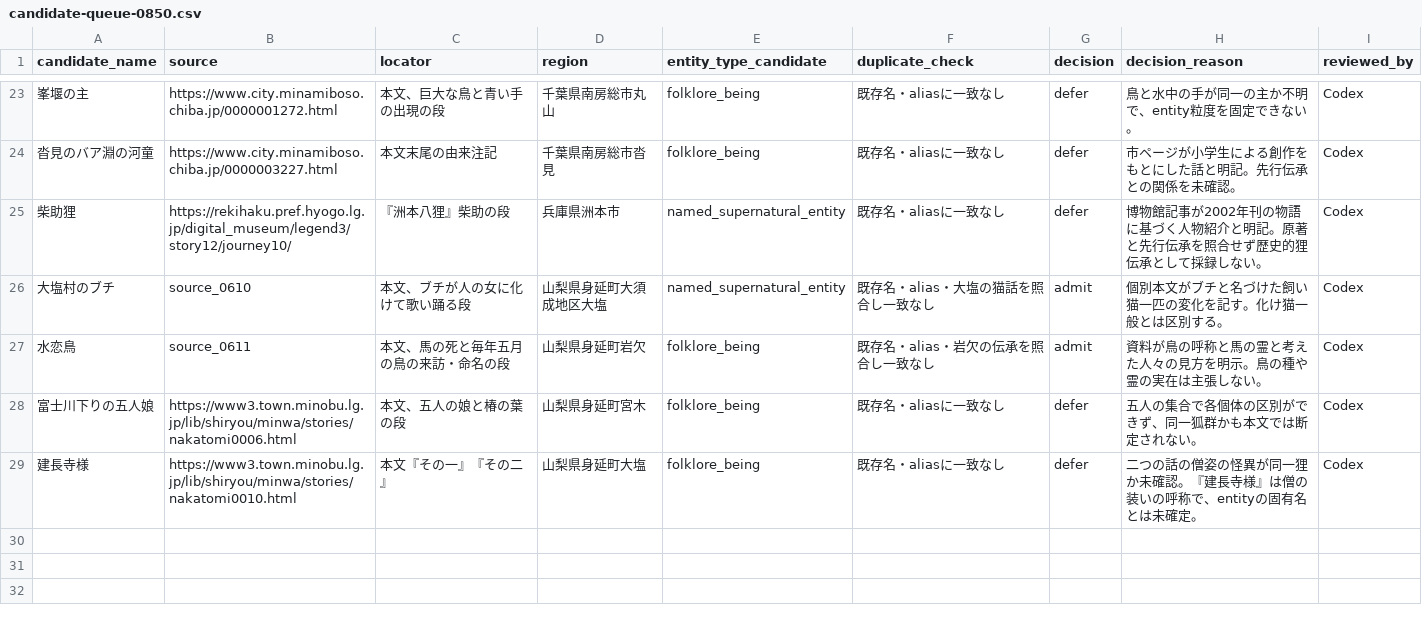
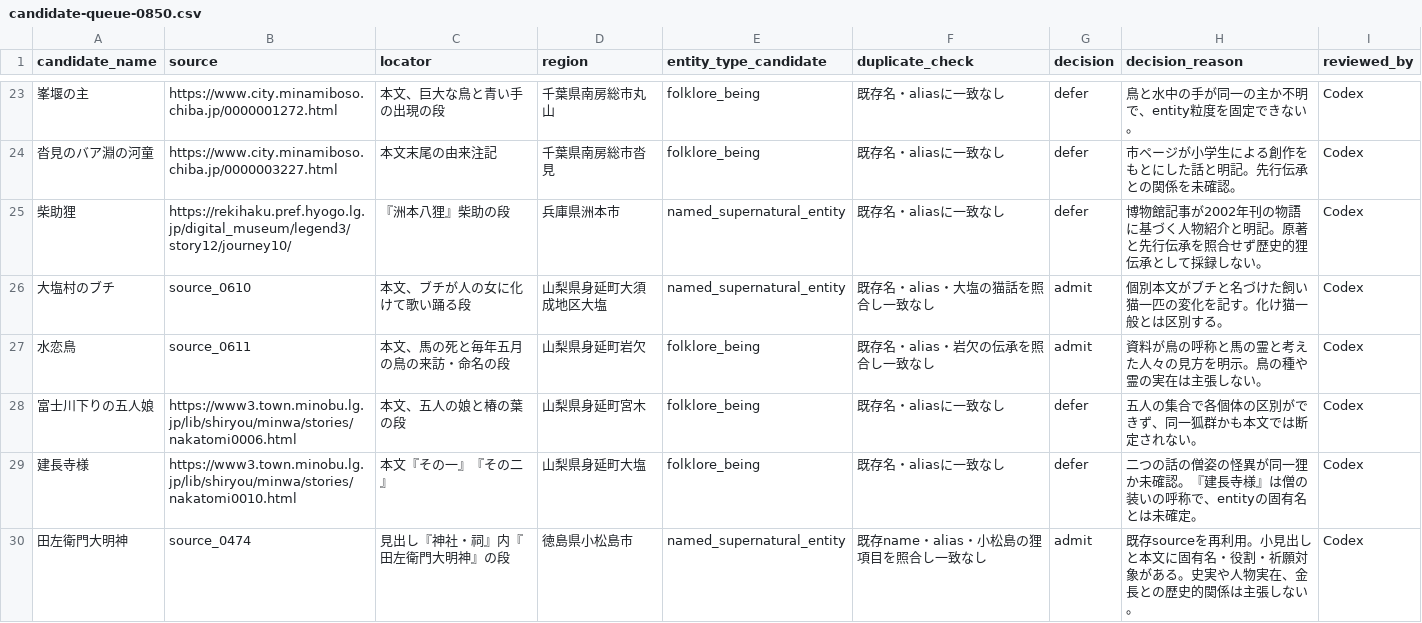
Before and after one commit to Anko-romochi/japan-yokai-index, a CSV file: research/long-run-1000/candidate-queue-0850.csv, drawn as a sheet; only a part is shown, gaps mark what is left out.

```diff
--- a/research/long-run-1000/candidate-queue-0850.csv
+++ b/research/long-run-1000/candidate-queue-0850.csv
@@ -29 +29,2 @@
 建長寺様,https://www3.town.minobu.lg.jp/lib/shiryou/minwa/stories/nakatomi0010.html,本文『その一』『その二』,山梨県身延町大塩,folklore_being,既存名・aliasに一致なし,defer,二つの話の僧姿の怪異が同一狸か未確認。『建長寺様』は僧の装いの呼称で、entityの固有名とは未確定。,Codex
+田左衛門大明神,source_0474,見出し『神社・祠』内『田左衛門大明神』の段,徳島県小松島市,named_supernatural_entity,既存name・alias・小松島の狸項目を照合し一致なし,admit,既存sourceを再利用。小見出しと本文に固有名・役割・祈願対象がある。史実や人物実在、金長との歴史的関係は主張しない。,Codex
```
Also changed, not shown: 2 other files.
